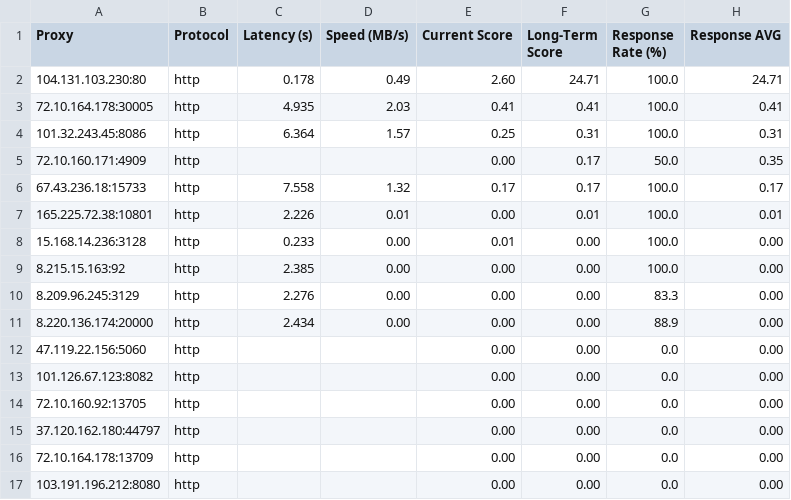
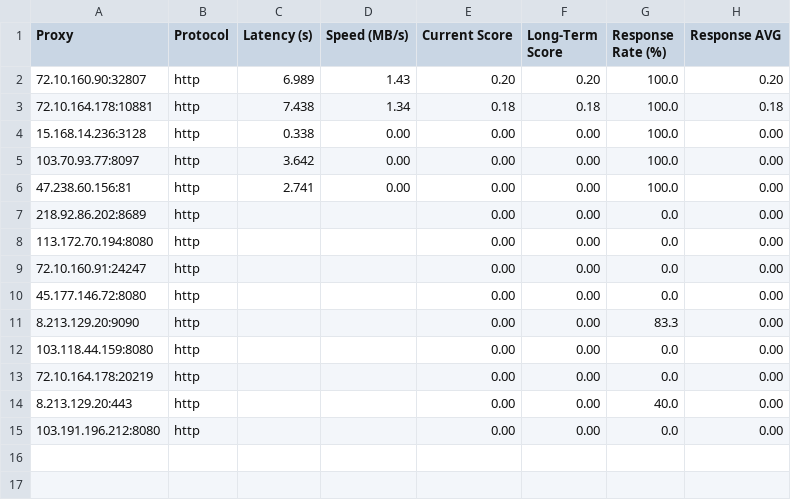
Before and after one commit to rriordan/Proxy-Master, a CSV file: Output/proxy_benchmark_results.csv, drawn as a sheet.

```diff
--- a/Output/proxy_benchmark_results.csv
+++ b/Output/proxy_benchmark_results.csv
@@ -1,17 +1,15 @@
 Proxy,Protocol,Latency (s),Speed (MB/s),Current Score,Long-Term Score,Response Rate (%),Response AVG
-104.131.103.230:80,http,0.178,0.49,2.60,24.71,100.0,24.71
-72.10.164.178:30005,http,4.935,2.03,0.41,0.41,100.0,0.41
-101.32.243.45:8086,http,6.364,1.57,0.25,0.31,100.0,0.31
-72.10.160.171:4909,http,,,0.00,0.17,50.0,0.35
-67.43.236.18:15733,http,7.558,1.32,0.17,0.17,100.0,0.17
-165.225.72.38:10801,http,2.226,0.01,0.00,0.01,100.0,0.01
-15.168.14.236:3128,http,0.233,0.00,0.01,0.00,100.0,0.00
-8.215.15.163:92,http,2.385,0.00,0.00,0.00,100.0,0.00
-8.209.96.245:3129,http,2.276,0.00,0.00,0.00,83.3,0.00
-8.220.136.174:20000,http,2.434,0.00,0.00,0.00,88.9,0.00
-47.119.22.156:5060,http,,,0.00,0.00,0.0,0.00
-101.126.67.123:8082,http,,,0.00,0.00,0.0,0.00
-72.10.160.92:13705,http,,,0.00,0.00,0.0,0.00
-37.120.162.180:44797,http,,,0.00,0.00,0.0,0.00
-72.10.164.178:13709,http,,,0.00,0.00,0.0,0.00
+72.10.160.90:32807,http,6.989,1.43,0.20,0.20,100.0,0.20
+72.10.164.178:10881,http,7.438,1.34,0.18,0.18,100.0,0.18
+15.168.14.236:3128,http,0.338,0.00,0.00,0.00,100.0,0.00
+103.70.93.77:8097,http,3.642,0.00,0.00,0.00,100.0,0.00
+47.238.60.156:81,http,2.741,0.00,0.00,0.00,100.0,0.00
+218.92.86.202:8689,http,,,0.00,0.00,0.0,0.00
+113.172.70.194:8080,http,,,0.00,0.00,0.0,0.00
+72.10.160.91:24247,http,,,0.00,0.00,0.0,0.00
+45.177.146.72:8080,http,,,0.00,0.00,0.0,0.00
+8.213.129.20:9090,http,,,0.00,0.00,83.3,0.00
+103.118.44.159:8080,http,,,0.00,0.00,0.0,0.00
+72.10.164.178:20219,http,,,0.00,0.00,0.0,0.00
+8.213.129.20:443,http,,,0.00,0.00,40.0,0.00
 103.191.196.212:8080,http,,,0.00,0.00,0.0,0.00
```
Also changed, not shown: Output/proxy_history.csv, 3 other files.
